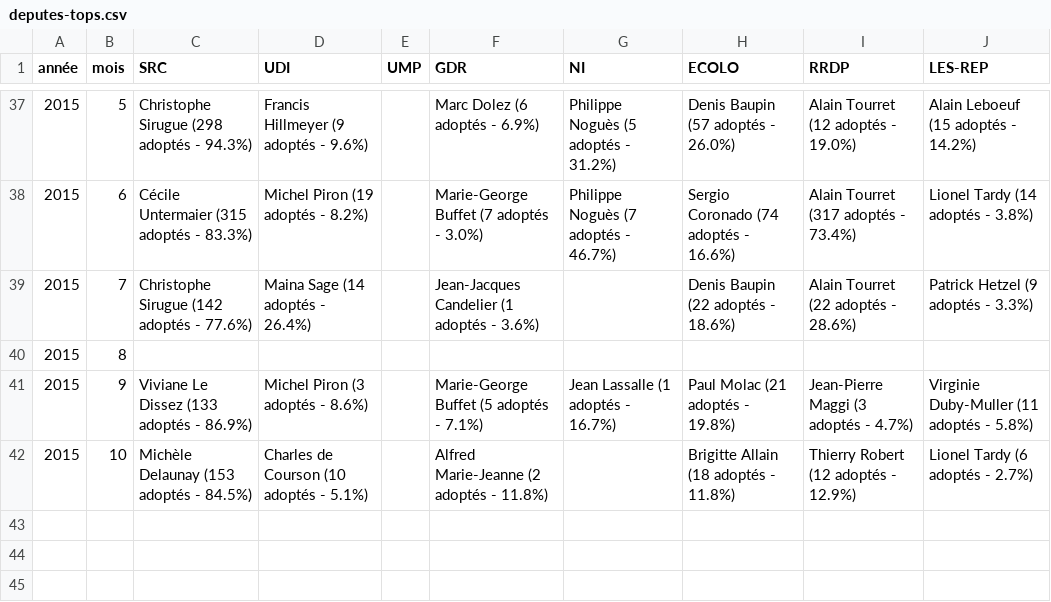
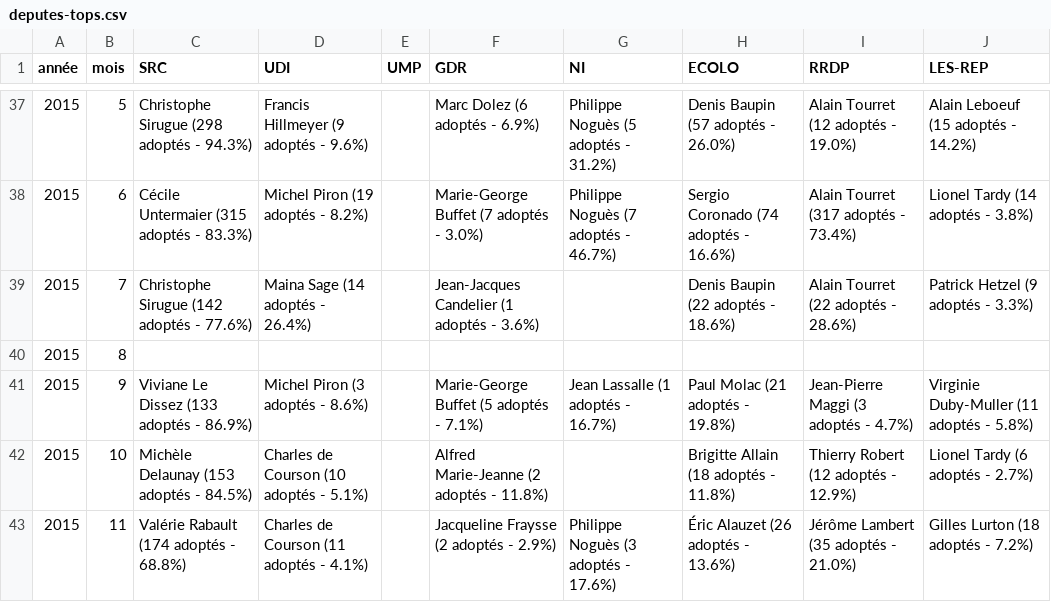
Before and after one commit to regardscitoyens/top-amendements-adoptes, a CSV file: data/deputes-tops.csv, drawn as a sheet; only a part is shown, gaps mark what is left out.

```diff
--- a/data/deputes-tops.csv
+++ b/data/deputes-tops.csv
@@ -42 +42,2 @@ année,mois,SRC,UDI,UMP,GDR,NI,ECOLO,RRDP,LES-REP
 2015,10,Michèle Delaunay (153 adoptés - 84.5%),Charles de Courson (10 adoptés - 5.1%),,Alfred Marie-Jeanne (2 adoptés - 11.8%),,Brigitte Allain (18 adoptés - 11.8%),Thierry Robert (12 adoptés - 12.9%),Lionel Tardy (6 adoptés - 2.7%)
+2015,11,Valérie Rabault (174 adoptés - 68.8%),Charles de Courson (11 adoptés - 4.1%),,Jacqueline Fraysse (2 adoptés - 2.9%),Philippe Noguès (3 adoptés - 17.6%),Éric Alauzet (26 adoptés - 13.6%),Jérôme Lambert (35 adoptés - 21.0%),Gilles Lurton (18 adoptés - 7.2%)
```
Also changed, not shown: data/senateurs-tops.csv, 2 other files.
